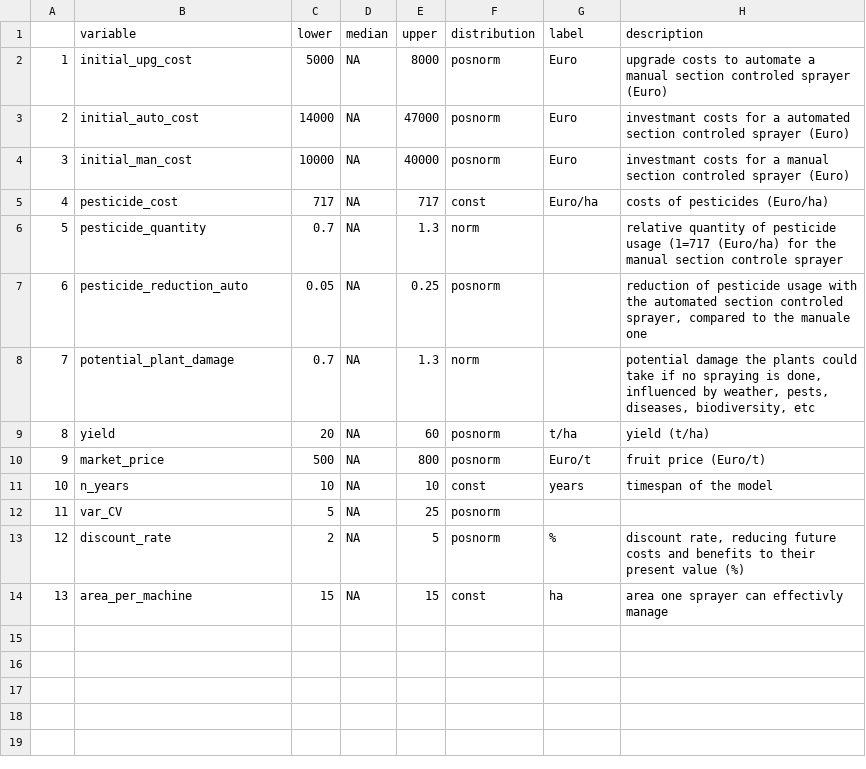
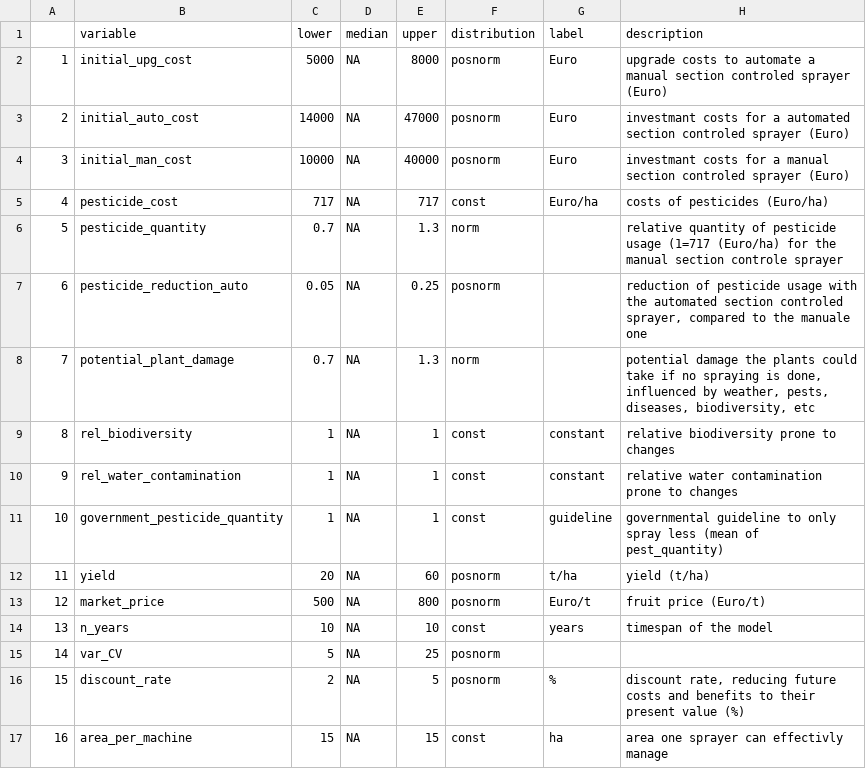
Before and after one commit to cemno/optimizing-pesticide-application-in-orchards, a CSV file: data/final/inputs.csv, drawn as a sheet; addresses are those after the commit; the diff names each change by its address in the sheet, - before the commit and + after, or states it on an @@ line.

```diff
--- a/data/final/inputs.csv
+++ b/data/final/inputs.csv
+row 9: 8 | rel_biodiversity | 1 | NA | 1 | const | constant | relative biodiversity prone to changes
+row 10: 9 | rel_water_contamination | 1 | NA | 1 | const | constant | relative water contamination prone to changes
+row 11: 10 | government_pesticide_quantity | 1 | NA | 1 | const | guideline | governmental guideline to only spray less (mean of pest_quantity)
@@ column A renumbered from row 12 down @@
```
Also changed, not shown: 1 other file.
